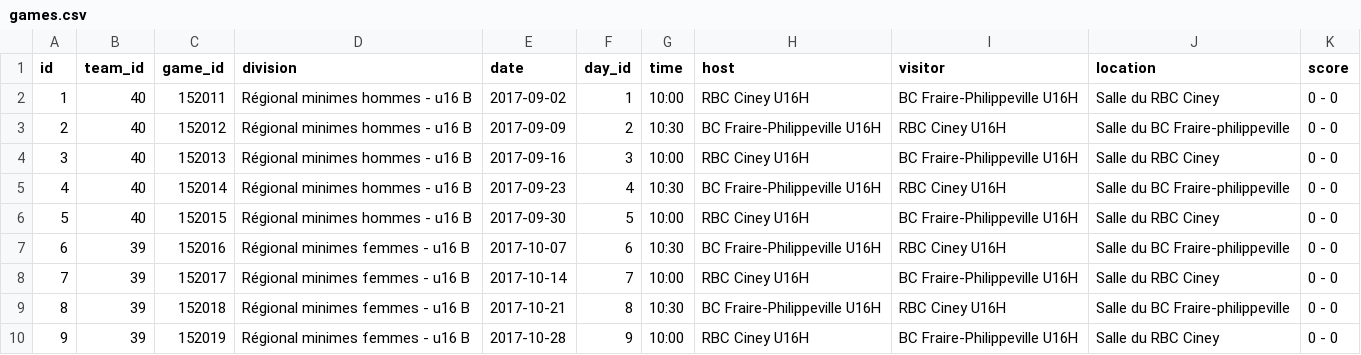
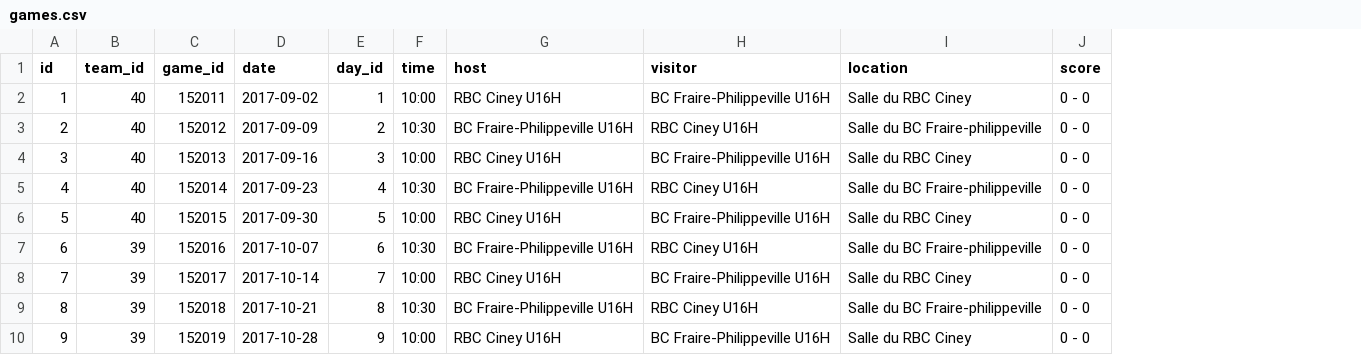
Before and after one commit to MrCaktuz/PFE, a CSV file: laravel/database/seeds/csv/games.csv, drawn as a sheet; the diff names each change by its address in the sheet, - before the commit and + after, or states it on an @@ line.

Commit message:
Update Database

```diff
--- a/laravel/database/seeds/csv/games.csv
+++ b/laravel/database/seeds/csv/games.csv
-column D (division), rows 2-10: Régional minimes hommes - u16 B | Régional minimes hommes - u16 B | Régional minimes hommes - u16 B | Régional minimes hommes - u16 B | Régional minimes hommes - u16 B | Régional minimes femmes - u16 B | Régional minimes femmes - u16 B | Régional minimes femmes - u16 B | Régional minimes femmes - u16 B
```
Also changed, not shown: 25 other files.
